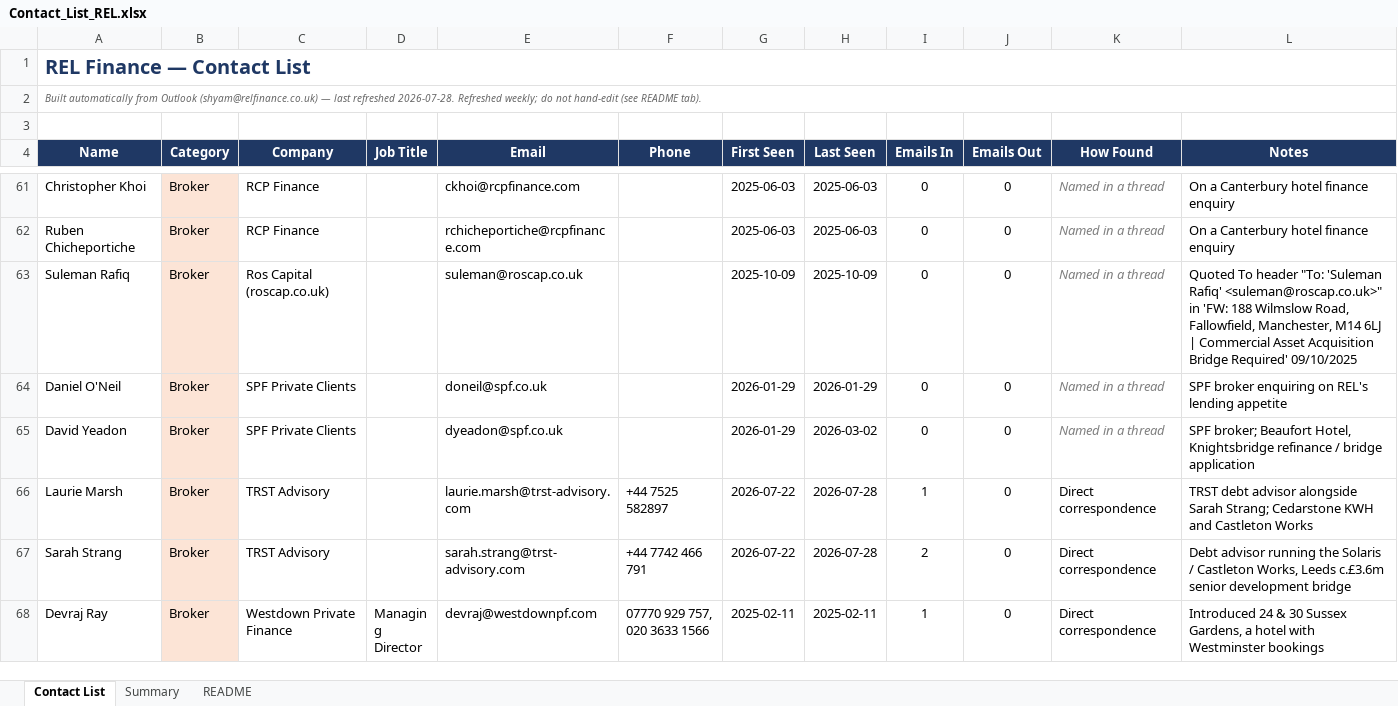
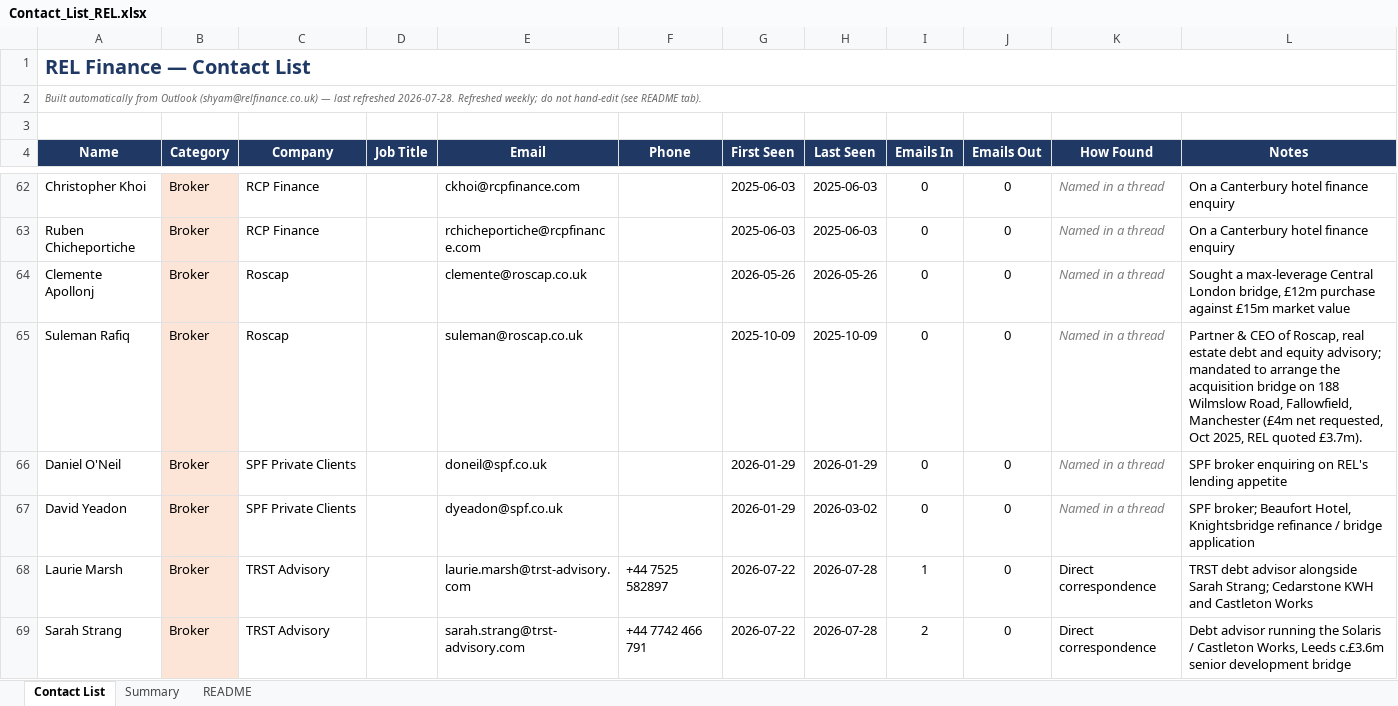
Before and after one commit to slakhani123/dealsheet, an Excel workbook: Contact_List_REL.xlsx, sheet Contact List, drawn as a sheet; only a part is shown, gaps mark what is left out; the shorter side is filled out with more unchanged rows; values as stored, in another font and other column widths than the file's, no borders; addresses are those after the commit; the diff covers the shown part only; the diff names each change by its address in the sheet, - before the commit and + after, or states it on an @@ line.

```diff
--- a/Contact_List_REL.xlsx (sheet Contact List)
+++ b/Contact_List_REL.xlsx (sheet Contact List)
+row 64: Clemente Apollonj | Broker | Roscap |  | clemente@roscap.co.uk |  | 2026-05-26 | 2026-05-26 | 0 | 0 | Named in a thread | Sought a max-leverage Central London bridge, £12m purchase against £15m market value
-C65 (Company): Ros Capital (roscap.co.uk)
+C65 (Company): Roscap
-L65 (Notes): Quoted To header "To: 'Suleman Rafiq' <suleman@roscap.co.uk>" in 'FW: 188 Wilmslow Road, Fallowfield, Manchester, M14 6LJ | Commercial Asset Acquisition Bridge Required' 09/10/2025
+L65 (Notes): Partner & CEO of Roscap, real estate debt and equity advisory; mandated to arrange the acquisition bridge on 188 Wilmslow Road, Fallowfield, Manchester (£4m net requested, Oct 2025, REL quoted £3.7m).
```
Also changed, not shown: 11 added rows, 12 removed rows and 34 edited cells elsewhere in this sheet, 3 other files.
